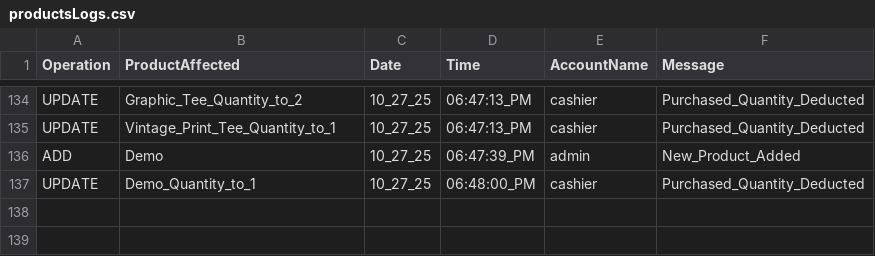
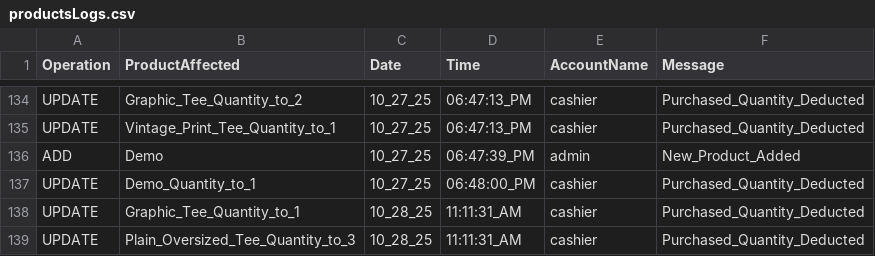
Before and after one commit to 0xRa1n/POSSystem, a CSV file: database/logs/productsLogs.csv, drawn as a sheet; only a part is shown, gaps mark what is left out; the diff names each change by its address in the sheet, - before the commit and + after, or states it on an @@ line.

```diff
--- a/database/logs/productsLogs.csv
+++ b/database/logs/productsLogs.csv
+row 138: UPDATE | Graphic_Tee_Quantity_to_1 | 10_28_25 | 11:11:31_AM | cashier | Purchased_Quantity_Deducted
+row 139: UPDATE | Plain_Oversized_Tee_Quantity_to_3 | 10_28_25 | 11:11:31_AM | cashier | Purchased_Quantity_Deducted
```
Also changed, not shown: database/customers/customers_logs.csv, database/products.csv, 4 other files.
